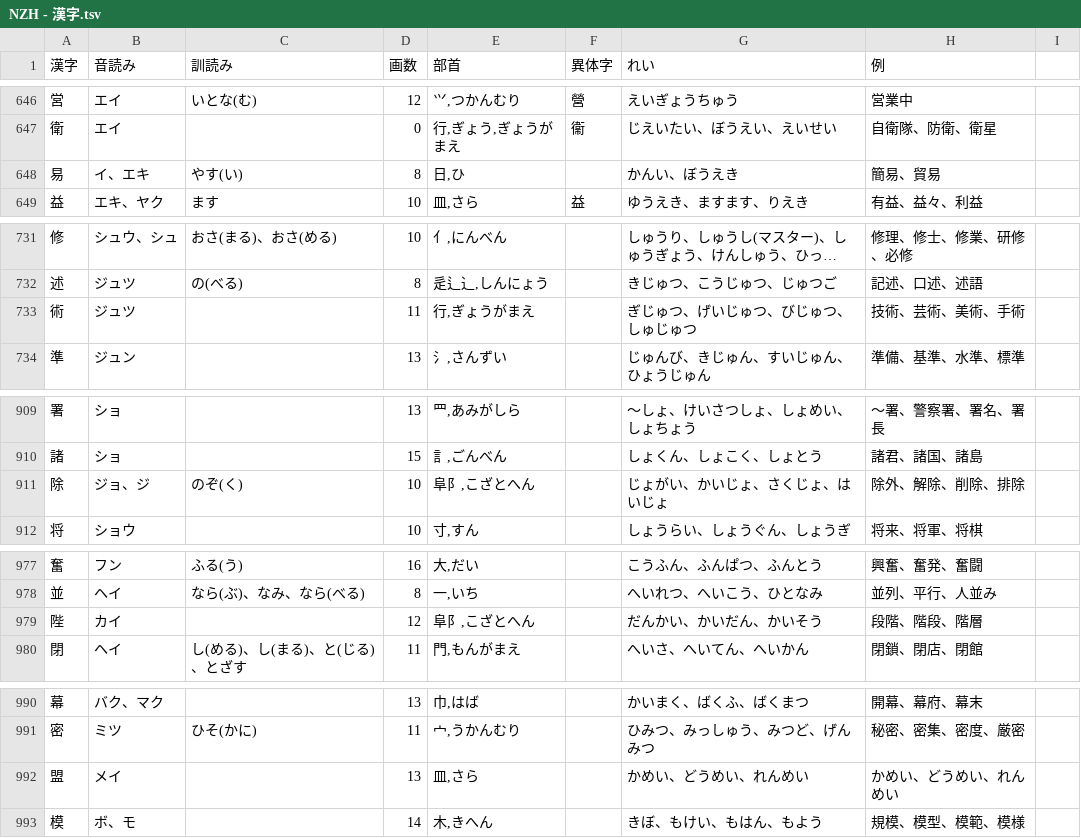
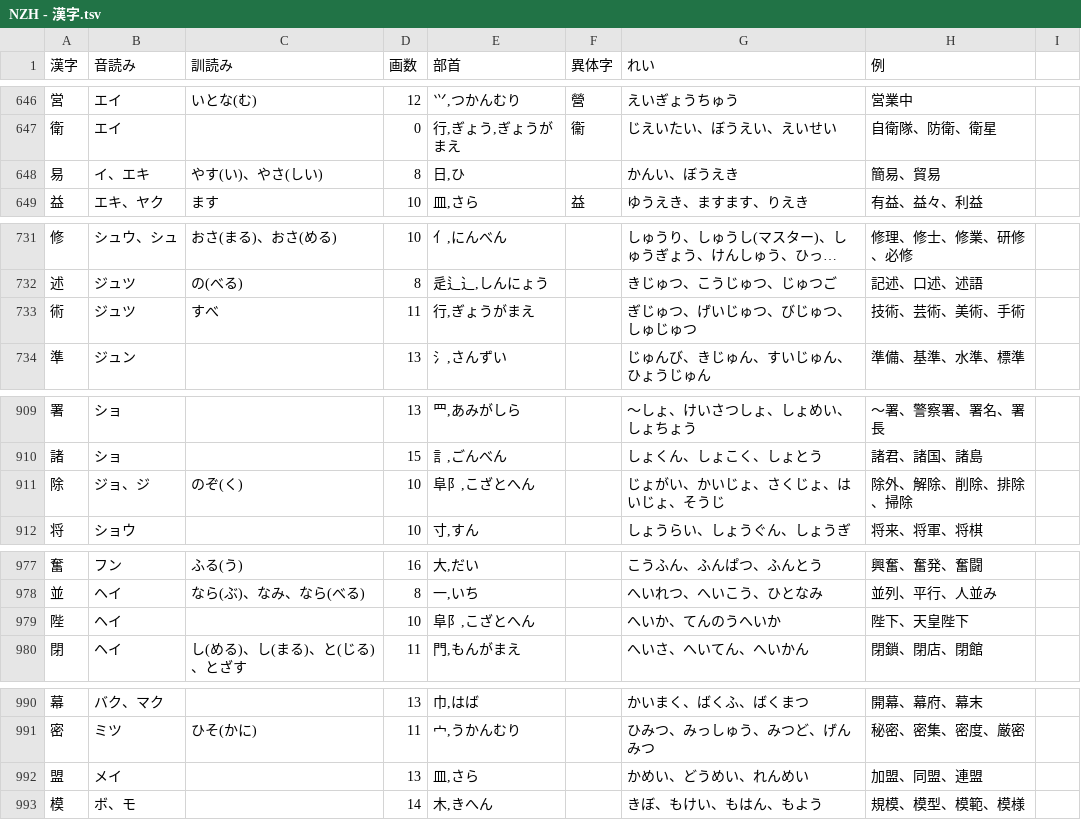
Before and after one commit to jdwebdev/NZH, a TSV file: tsv/NZH - 漢字.tsv, drawn as a sheet; only a part is shown, gaps mark what is left out; long unchanged cells end in ….

```diff
--- a/tsv/NZH - 漢字.tsv
+++ b/tsv/NZH - 漢字.tsv
@@ -647,3 +647,3 @@
 衛	エイ		0	行,ぎょう,ぎょうがまえ	衞	じえいたい、ぼうえい、えいせい	自衛隊、防衛、衛星	
-易	イ、エキ	やす(い)	8	日,ひ		かんい、ぼうえき	簡易、貿易	
+易	イ、エキ	やす(い)、やさ(しい)	8	日,ひ		かんい、ぼうえき	簡易、貿易	
 益	エキ、ヤク	ます	10	皿,さら	益	ゆうえき、ますます、りえき	有益、益々、利益	
@@ -732,3 +732,3 @@
 述	ジュツ	の(べる)	8	辵辶⻌,しんにょう		きじゅつ、こうじゅつ、じゅつご	記述、口述、述語	
-術	ジュツ		11	行,ぎょうがまえ		ぎじゅつ、げいじゅつ、びじゅつ、しゅじゅつ	技術、芸術、美術、手術	
+術	ジュツ	すべ	11	行,ぎょうがまえ		ぎじゅつ、げいじゅつ、びじゅつ、しゅじゅつ	技術、芸術、美術、手術	
 準	ジュン		13	氵,さんずい		じゅんび、きじゅん、すいじゅん、ひょうじゅん	準備、基準、水準、標準	
@@ -910,3 +910,3 @@
 諸	ショ		15	訁,ごんべん		しょくん、しょこく、しょとう	諸君、諸国、諸島	
-除	ジョ、ジ	のぞ(く)	10	阜阝,こざとへん		じょがい、かいじょ、さくじょ、はいじょ	除外、解除、削除、排除	
+除	ジョ、ジ	のぞ(く)	10	阜阝,こざとへん		じょがい、かいじょ、さくじょ、はいじょ、そうじ	除外、解除、削除、排除、掃除	
 将	ショウ		10	寸,すん		しょうらい、しょうぐん、しょうぎ	将来、将軍、将棋	
@@ -978,3 +978,3 @@
 並	ヘイ	なら(ぶ)、なみ、なら(べる)	8	一,いち		へいれつ、へいこう、ひとなみ	並列、平行、人並み	
-陛	カイ		12	阜阝,こざとへん		だんかい、かいだん、かいそう	段階、階段、階層	
+陛	ヘイ		10	阜阝,こざとへん		へいか、てんのうへいか	陛下、天皇陛下	
 閉	ヘイ	し(める)、し(まる)、と(じる)、とざす	11	門,もんがまえ		へいさ、へいてん、へいかん	閉鎖、閉店、閉館	
@@ -991,3 +991,3 @@
 密	ミツ	ひそ(かに)	11	宀,うかんむり		ひみつ、みっしゅう、みつど、げんみつ	秘密、密集、密度、厳密	
-盟	メイ		13	皿,さら		かめい、どうめい、れんめい	かめい、どうめい、れんめい	
+盟	メイ		13	皿,さら		かめい、どうめい、れんめい	加盟、同盟、連盟	
 模	ボ、モ		14	木,きへん		きぼ、もけい、もはん、もよう	規模、模型、模範、模様	
```
Also changed, not shown: tsv/NZH - できる한국어.tsv, 3 other files.
